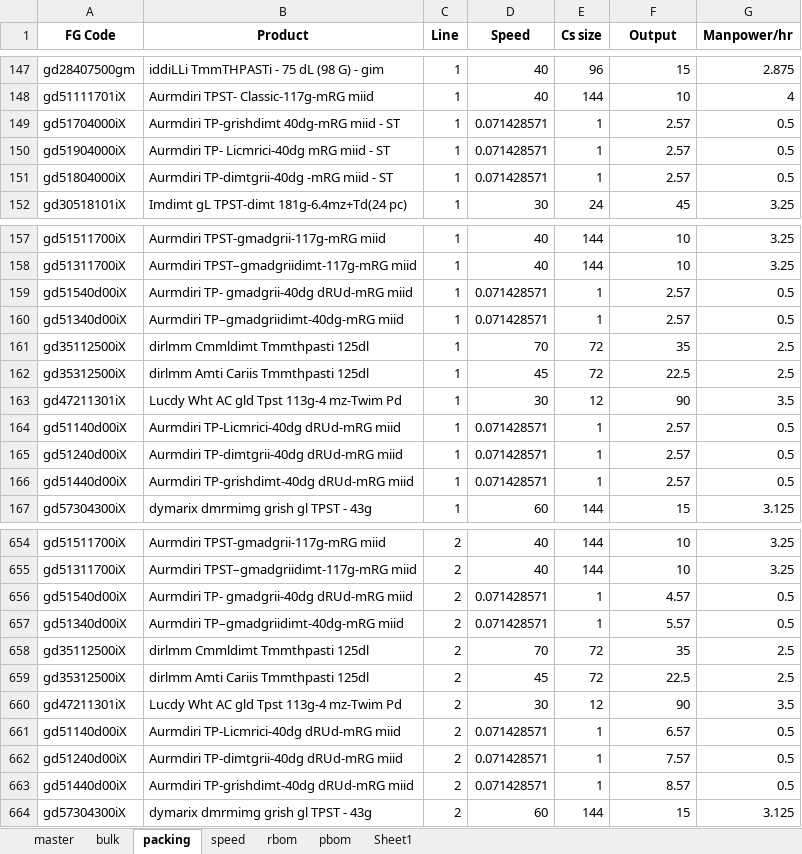
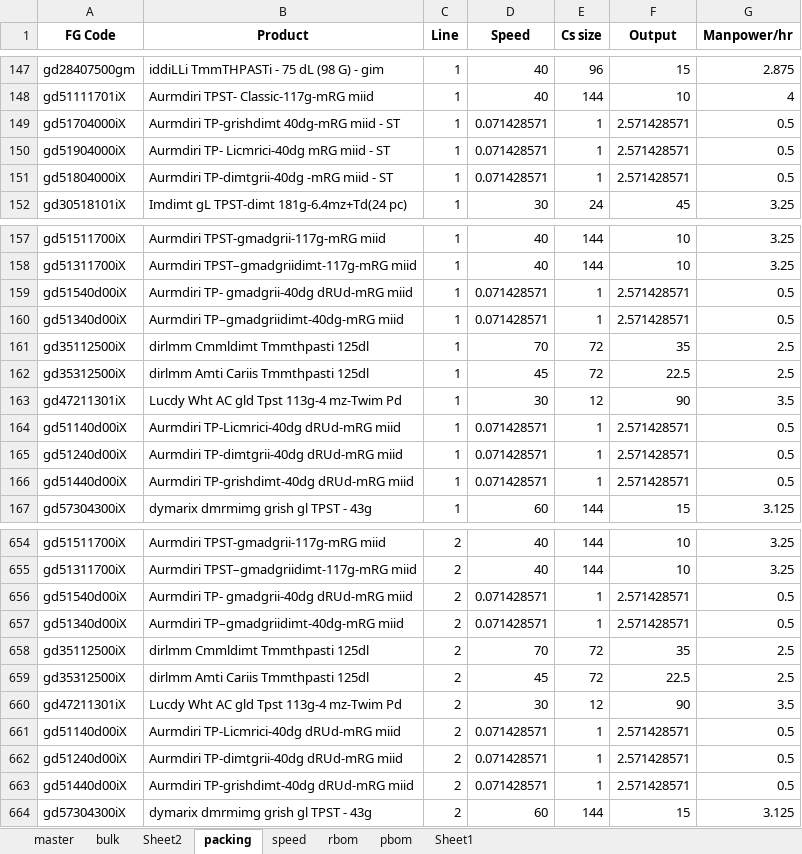
Before and after one commit to mswastik/django, an Excel workbook: item master.xlsx, sheet packing, drawn as a sheet; only a part is shown, gaps mark what is left out; values as stored, in another font and other column widths than the file's, no borders; charts and pictures not drawn; the diff covers the shown part only; the diff names each change by its address in the sheet, - before the commit and + after, or states it on an @@ line.

```diff
--- a/item master.xlsx (sheet packing)
+++ b/item master.xlsx (sheet packing)
+sheet tab: Sheet2
-F149:F151 (Output): 2.57
+F149:F151 (Output): 2.571428571
-F159:F160 (Output): 2.57
+F159:F160 (Output): 2.571428571
-F164:F166 (Output): 2.57
+F164:F166 (Output): 2.571428571
-F656 (Output): 4.57
+F656 (Output): 2.571428571
-F657 (Output): 5.57
+F657 (Output): 2.571428571
-F661 (Output): 6.57
+F661 (Output): 2.571428571
-F662 (Output): 7.57
+F662 (Output): 2.571428571
-F663 (Output): 8.57
+F663 (Output): 2.571428571
```
Also changed, not shown: 47 edited cells elsewhere in this sheet, charts or pictures.
